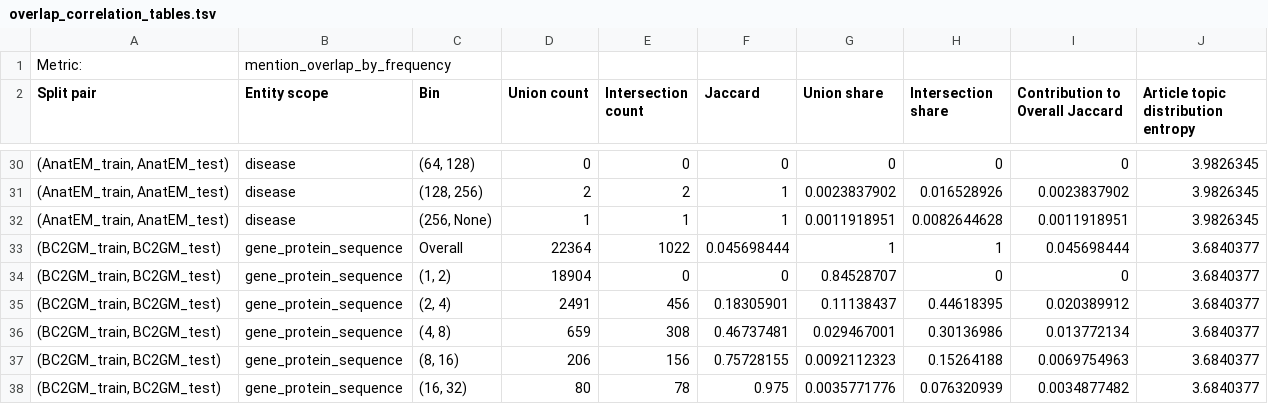
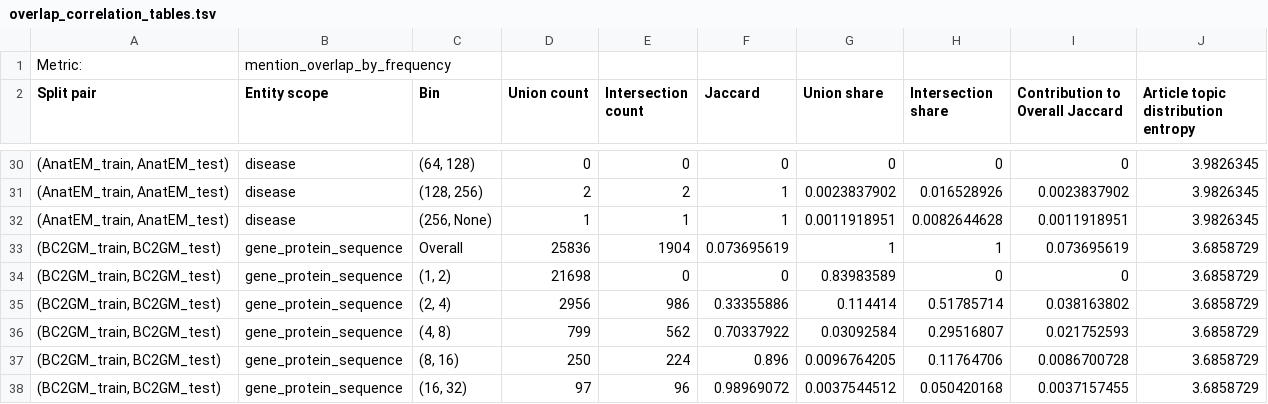
Before and after one commit to NLM-DIR/CorpusBenchmarking, a TSV file: output/overlap_correlation_tables.tsv, drawn as a sheet; only a part is shown, gaps mark what is left out; the diff covers the shown part only.

```diff
--- a/output/overlap_correlation_tables.tsv
+++ b/output/overlap_correlation_tables.tsv
@@ -32,7 +32,7 @@ Split pair	Entity scope	Bin	Union count	Intersection count	Jaccard	Union share	I
 (AnatEM_train, AnatEM_test)	disease	(256, None)	1	1	1	0.0011918951	0.0082644628	0.0011918951	3.9826345
-(BC2GM_train, BC2GM_test)	gene_protein_sequence	Overall	22364	1022	0.045698444	1	1	0.045698444	3.6840377
-(BC2GM_train, BC2GM_test)	gene_protein_sequence	(1, 2)	18904	0	0	0.84528707	0	0	3.6840377
-(BC2GM_train, BC2GM_test)	gene_protein_sequence	(2, 4)	2491	456	0.18305901	0.11138437	0.44618395	0.020389912	3.6840377
-(BC2GM_train, BC2GM_test)	gene_protein_sequence	(4, 8)	659	308	0.46737481	0.029467001	0.30136986	0.013772134	3.6840377
-(BC2GM_train, BC2GM_test)	gene_protein_sequence	(8, 16)	206	156	0.75728155	0.0092112323	0.15264188	0.0069754963	3.6840377
-(BC2GM_train, BC2GM_test)	gene_protein_sequence	(16, 32)	80	78	0.975	0.0035771776	0.076320939	0.0034877482	3.6840377
+(BC2GM_train, BC2GM_test)	gene_protein_sequence	Overall	25836	1904	0.073695619	1	1	0.073695619	3.6858729
+(BC2GM_train, BC2GM_test)	gene_protein_sequence	(1, 2)	21698	0	0	0.83983589	0	0	3.6858729
+(BC2GM_train, BC2GM_test)	gene_protein_sequence	(2, 4)	2956	986	0.33355886	0.114414	0.51785714	0.038163802	3.6858729
+(BC2GM_train, BC2GM_test)	gene_protein_sequence	(4, 8)	799	562	0.70337922	0.03092584	0.29516807	0.021752593	3.6858729
+(BC2GM_train, BC2GM_test)	gene_protein_sequence	(8, 16)	250	224	0.896	0.0096764205	0.11764706	0.0086700728	3.6858729
+(BC2GM_train, BC2GM_test)	gene_protein_sequence	(16, 32)	97	96	0.98969072	0.0037544512	0.050420168	0.0037157455	3.6858729
```
Also changed, not shown: 14 edited cells elsewhere in this file, output/correlation_tables.tsv, 10 other files.
